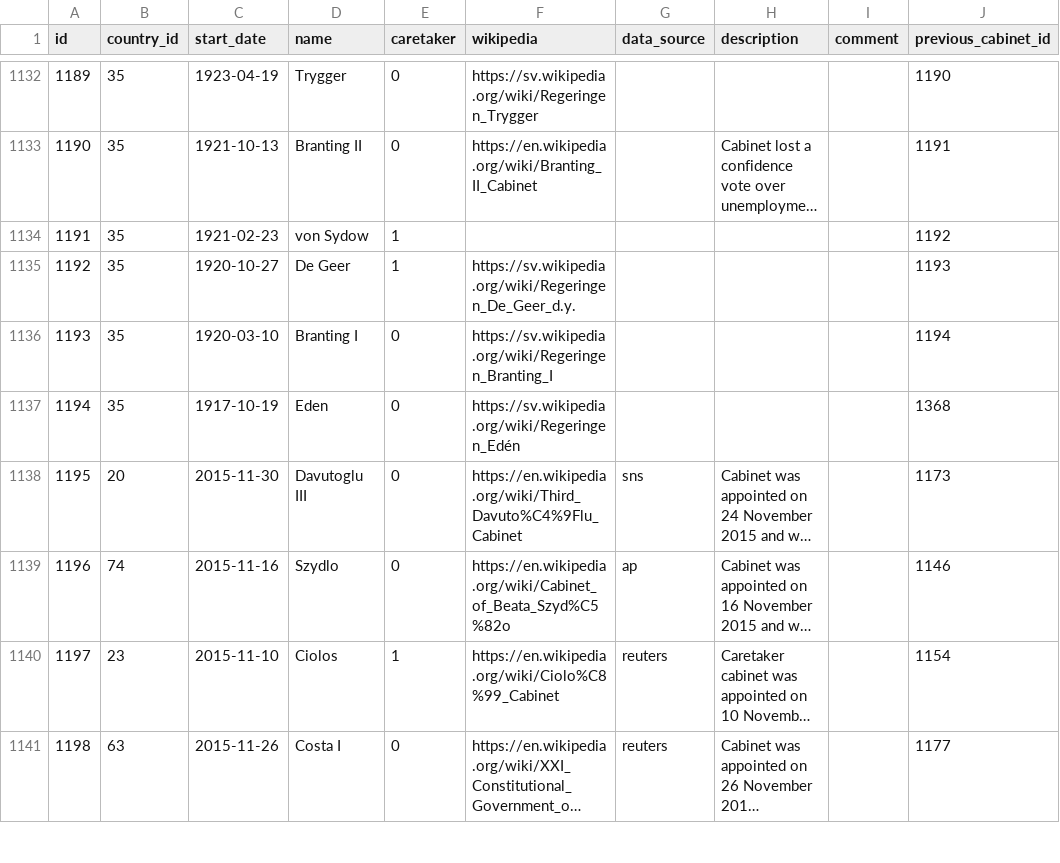
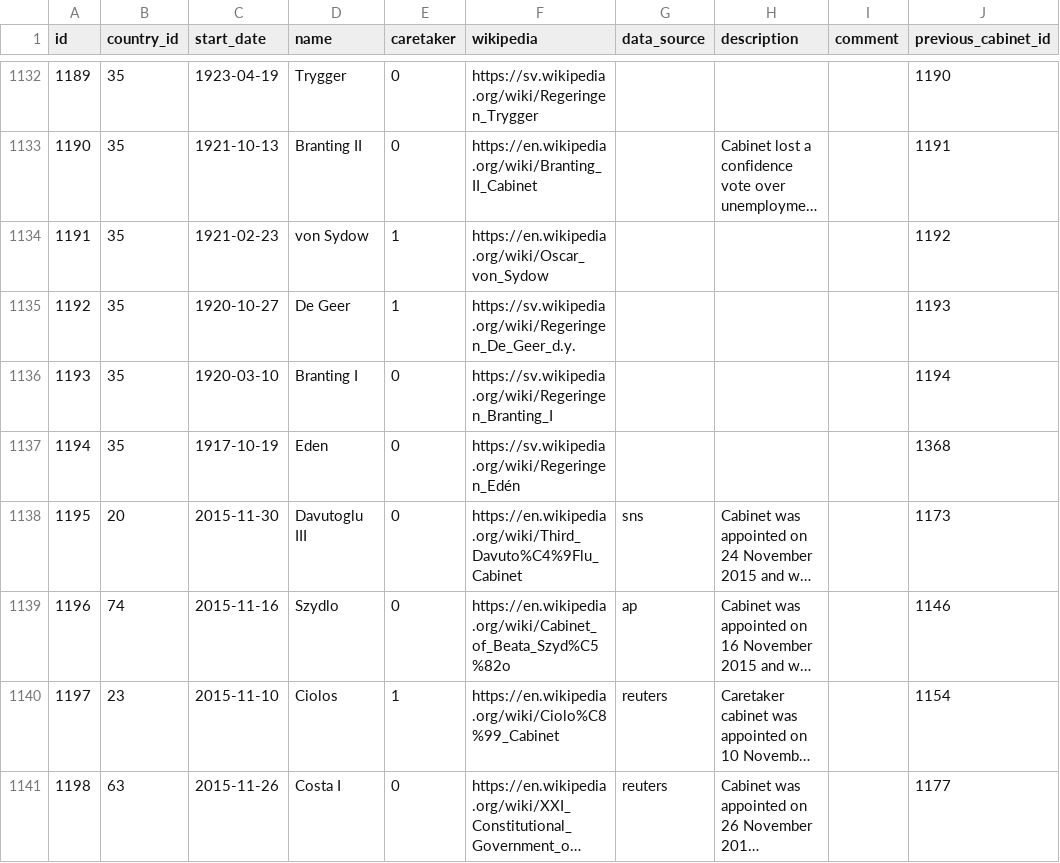
Before and after one commit to hdigital/parlgov-snippets, a CSV file: 0-static-page/public/data/parlgov-development_csv-utf-8/cabinet.csv, drawn as a sheet; only a part is shown, gaps mark what is left out; long unchanged cells end in …; the diff covers the shown part only; the diff names each change by its address in the sheet, - before the commit and + after, or states it on an @@ line.

```diff
--- a/0-static-page/public/data/parlgov-development_csv-utf-8/cabinet.csv
+++ b/0-static-page/public/data/parlgov-development_csv-utf-8/cabinet.csv
-F1134 (wikipedia): (empty)
+F1134 (wikipedia): https://en.wikipedia.org/wiki/Oscar_von_Sydow
```
Also changed, not shown: 7 added rows and 19 edited cells elsewhere in this file, 0-static-page/public/data/parlgov-development_csv-utf-8/election_result.csv, 0-static-page/public/data/parlgov-development_csv-utf-8/party.csv, 44 other files.
